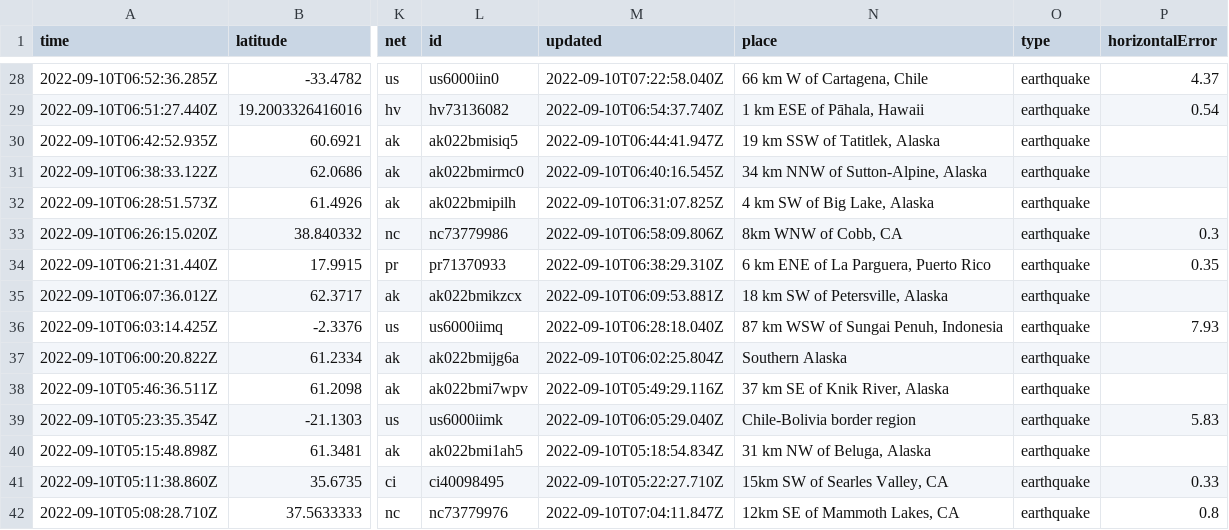
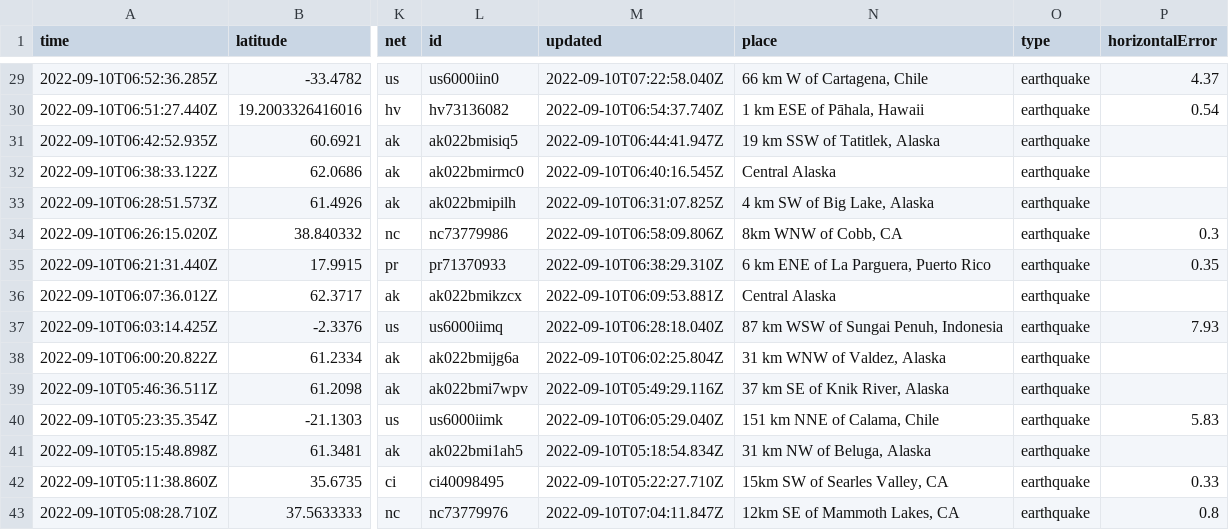
Before and after one commit to mattrehbein/nicar22-github-actions, a CSV file: usgs_current.csv, drawn as a sheet; only a part is shown, gaps mark what is left out; addresses are those after the commit; the diff covers the shown part only; the diff names each change by its address in the sheet, - before the commit and + after, or states it on an @@ line.

```diff
--- a/usgs_current.csv
+++ b/usgs_current.csv
-N32 (place): 34 km NNW of Sutton-Alpine, Alaska
+N32 (place): Central Alaska
-N36 (place): 18 km SW of Petersville, Alaska
+N36 (place): Central Alaska
-N38 (place): Southern Alaska
+N38 (place): 31 km WNW of Valdez, Alaska
-N40 (place): Chile-Bolivia border region
+N40 (place): 151 km NNE of Calama, Chile
```
Also changed, not shown: 2 added rows, 3 removed rows and 36 edited cells elsewhere in this file.
